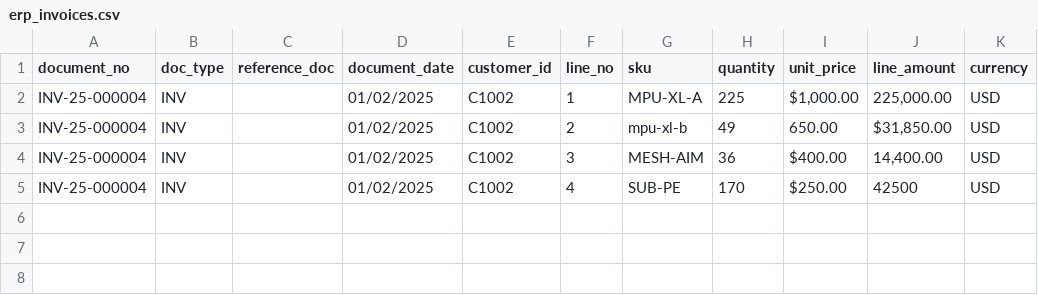
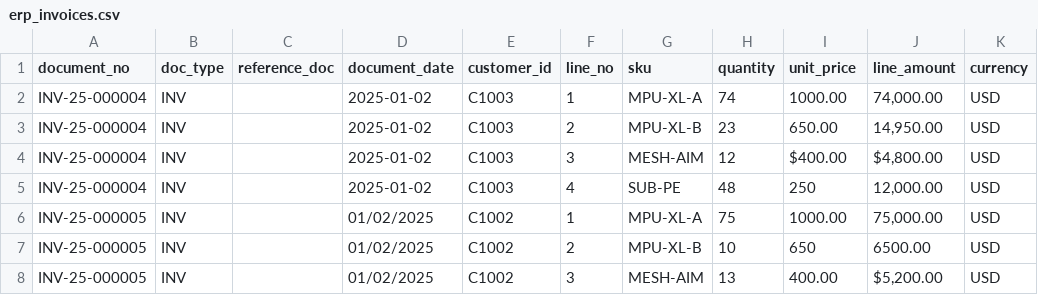
Before and after one commit to IanMc108/FactorySim, a CSV file: docs/samples/erp_invoices.csv, drawn as a sheet.

```diff
--- a/docs/samples/erp_invoices.csv
+++ b/docs/samples/erp_invoices.csv
@@ -1,5 +1,8 @@
 document_no,doc_type,reference_doc,document_date,customer_id,line_no,sku,quantity,unit_price,line_amount,currency
-INV-25-000004,INV,,01/02/2025,C1002,1,MPU-XL-A,225,"$1,000.00","225,000.00",USD
-INV-25-000004,INV,,01/02/2025,C1002,2,mpu-xl-b,49,650.00,"$31,850.00",USD
-INV-25-000004,INV,,01/02/2025,C1002,3,MESH-AIM,36,$400.00,"14,400.00",USD
-INV-25-000004,INV,,01/02/2025,C1002,4,SUB-PE,170,$250.00,42500,USD
+INV-25-000004,INV,,2025-01-02,C1003,1,MPU-XL-A,74,1000.00,"74,000.00",USD
+INV-25-000004,INV,,2025-01-02,C1003,2,MPU-XL-B,23,650.00,"14,950.00",USD
+INV-25-000004,INV,,2025-01-02,C1003,3,MESH-AIM,12,$400.00,"$4,800.00",USD
+INV-25-000004,INV,,2025-01-02,C1003,4,SUB-PE,48,250,"12,000.00",USD
+INV-25-000005,INV,,01/02/2025,C1002,1,MPU-XL-A,75,1000.00,"75,000.00",USD
+INV-25-000005,INV,,01/02/2025,C1002,2,MPU-XL-B,10,650,6500.00,USD
+INV-25-000005,INV,,01/02/2025,C1002,3,MESH-AIM,13,400.00,"$5,200.00",USD
```
Also changed, not shown: docs/samples/erp_goods_receipts.csv, 27 other files.
